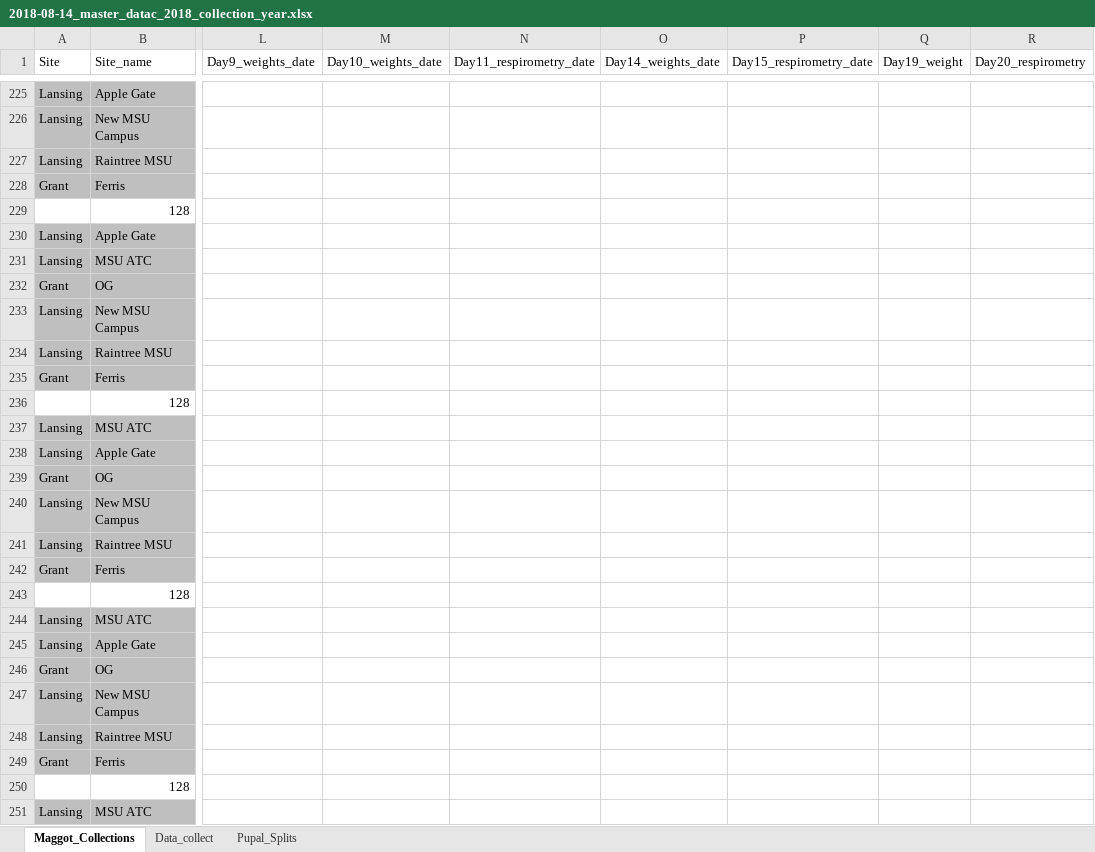
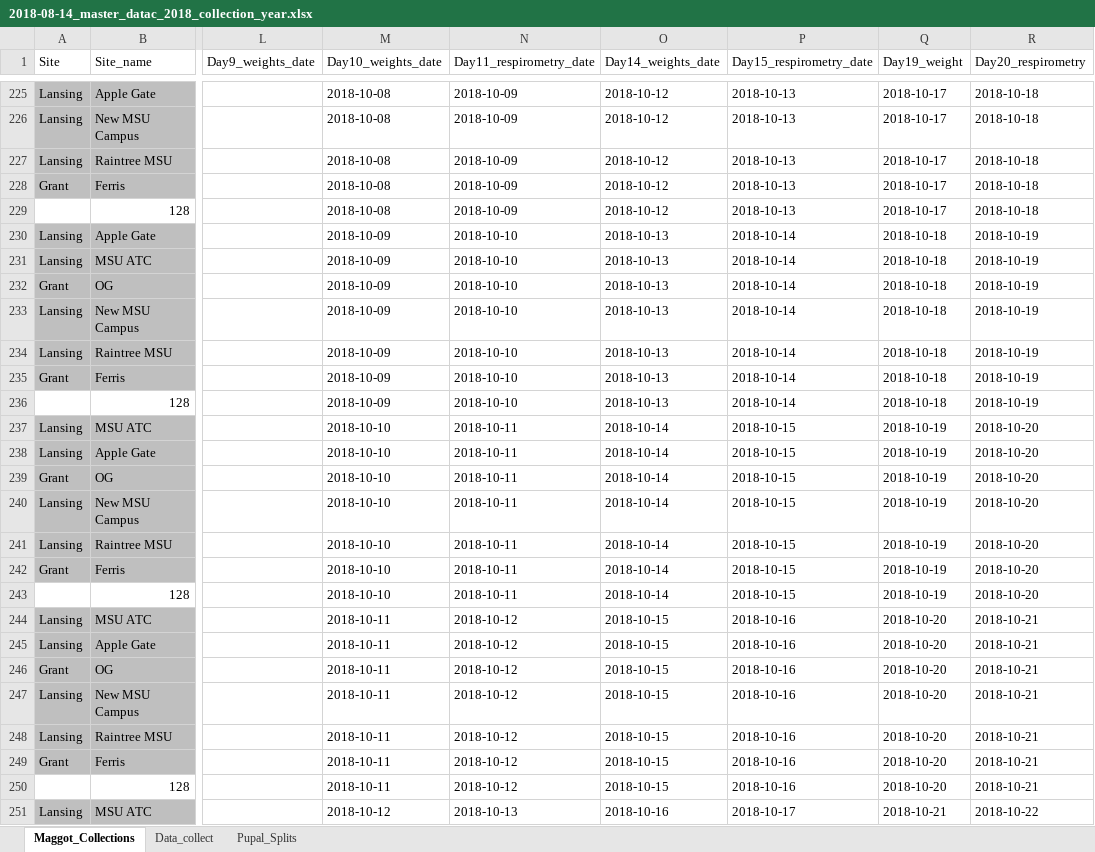
Before and after one commit to adnguyen/Circadian_rhythm_runs_seasonal_timing, an Excel workbook: Data/2018-08-14_master_datac_2018_collection_year.xlsx, sheet Maggot_Collections, drawn as a sheet; only a part is shown, gaps mark what is left out; values as stored, in another font and other column widths than the file's, no borders; the diff covers the shown part only; the diff names each change by its address in the sheet, - before the commit and + after, or states it on an @@ line.

Commit message:
updating day 4 weight data

```diff
--- a/Data/2018-08-14_master_datac_2018_collection_year.xlsx (sheet Maggot_Collections)
+++ b/Data/2018-08-14_master_datac_2018_collection_year.xlsx (sheet Maggot_Collections)
-M225:M229 (Day10_weights_date): (empty)
+M225:M229 (Day10_weights_date): 2018-10-08
-N225:N229 (Day11_respirometry_date): (empty)
+N225:N229 (Day11_respirometry_date): 2018-10-09
-O225:O229 (Day14_weights_date): (empty)
+O225:O229 (Day14_weights_date): 2018-10-12
-P225:P229 (Day15_respirometry_date): (empty)
+P225:P229 (Day15_respirometry_date): 2018-10-13
-Q225:Q229 (Day19_weight): (empty)
+Q225:Q229 (Day19_weight): 2018-10-17
-R225:R229 (Day20_respirometry): (empty)
+R225:R229 (Day20_respirometry): 2018-10-18
-M230:M236 (Day10_weights_date): (empty)
+M230:M236 (Day10_weights_date): 2018-10-09
-N230:N236 (Day11_respirometry_date): (empty)
+N230:N236 (Day11_respirometry_date): 2018-10-10
-O230:O236 (Day14_weights_date): (empty)
+O230:O236 (Day14_weights_date): 2018-10-13
-P230:P236 (Day15_respirometry_date): (empty)
+P230:P236 (Day15_respirometry_date): 2018-10-14
-Q230:Q236 (Day19_weight): (empty)
+Q230:Q236 (Day19_weight): 2018-10-18
-R230:R236 (Day20_respirometry): (empty)
+R230:R236 (Day20_respirometry): 2018-10-19
-M237:M243 (Day10_weights_date): (empty)
+M237:M243 (Day10_weights_date): 2018-10-10
-N237:N243 (Day11_respirometry_date): (empty)
+N237:N243 (Day11_respirometry_date): 2018-10-11
-O237:O243 (Day14_weights_date): (empty)
+O237:O243 (Day14_weights_date): 2018-10-14
-P237:P243 (Day15_respirometry_date): (empty)
+P237:P243 (Day15_respirometry_date): 2018-10-15
-Q237:Q243 (Day19_weight): (empty)
+Q237:Q243 (Day19_weight): 2018-10-19
-R237:R243 (Day20_respirometry): (empty)
+R237:R243 (Day20_respirometry): 2018-10-20
-M244:M250 (Day10_weights_date): (empty)
+M244:M250 (Day10_weights_date): 2018-10-11
-N244:N250 (Day11_respirometry_date): (empty)
+N244:N250 (Day11_respirometry_date): 2018-10-12
-O244:O250 (Day14_weights_date): (empty)
+O244:O250 (Day14_weights_date): 2018-10-15
-P244:P250 (Day15_respirometry_date): (empty)
+P244:P250 (Day15_respirometry_date): 2018-10-16
-Q244:Q250 (Day19_weight): (empty)
+Q244:Q250 (Day19_weight): 2018-10-20
-R244:R250 (Day20_respirometry): (empty)
+R244:R250 (Day20_respirometry): 2018-10-21
-M251 (Day10_weights_date): (empty)
+M251 (Day10_weights_date): 2018-10-12
-N251 (Day11_respirometry_date): (empty)
+N251 (Day11_respirometry_date): 2018-10-13
-O251 (Day14_weights_date): (empty)
+O251 (Day14_weights_date): 2018-10-16
-P251 (Day15_respirometry_date): (empty)
+P251 (Day15_respirometry_date): 2018-10-17
-Q251 (Day19_weight): (empty)
+Q251 (Day19_weight): 2018-10-21
-R251 (Day20_respirometry): (empty)
+R251 (Day20_respirometry): 2018-10-22
```
Also changed, not shown: 225 edited cells elsewhere in this sheet, sheet Data_collect.
